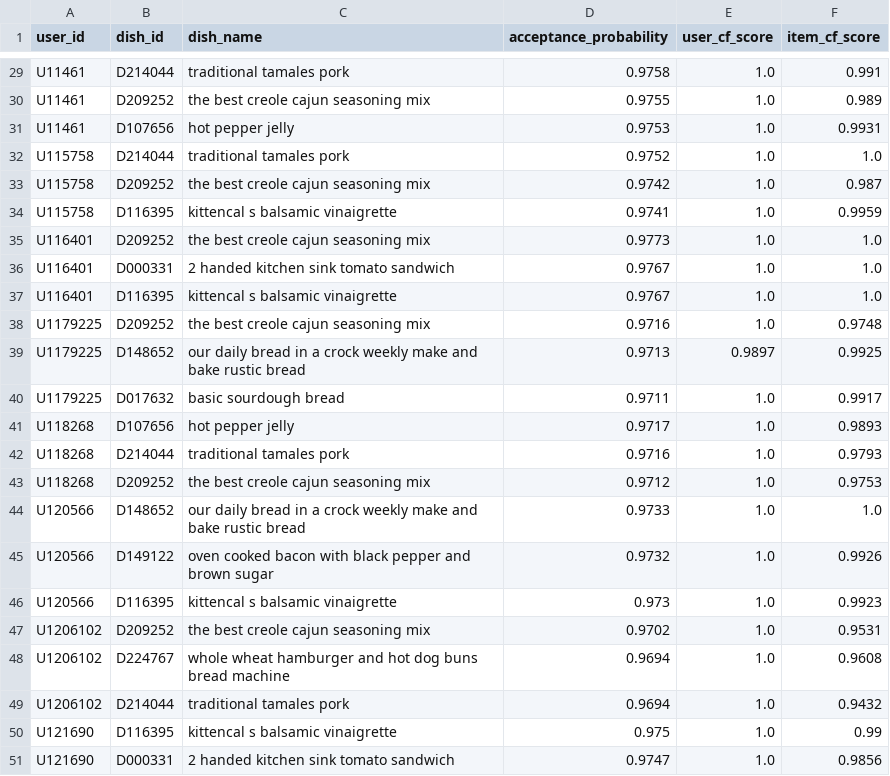
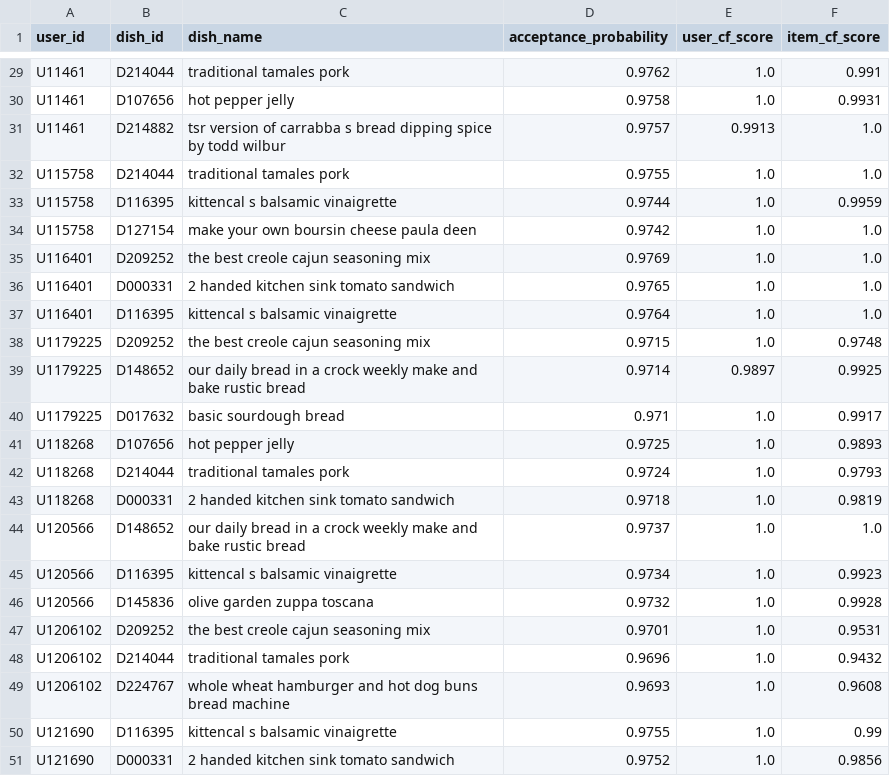
Before and after one commit to foodmind-team/foodmind-ml, a CSV file: reports/metrics/sample_recommendations.csv, drawn as a sheet; only a part is shown, gaps mark what is left out; removed rows and columns are numbered as before the commit, all else as after; the diff covers the shown part only; the diff names each change by its address in the sheet, - before the commit and + after, or states it on an @@ line.

```diff
--- a/reports/metrics/sample_recommendations.csv
+++ b/reports/metrics/sample_recommendations.csv
-D29 (acceptance_probability): 0.9758
+D29 (acceptance_probability): 0.9762
-row 30: U11461 | D209252 | the best creole cajun seasoning mix | 0.9755 | 1.0 | 0.989
-D30 (acceptance_probability): 0.9753
+D30 (acceptance_probability): 0.9758
+row 31: U11461 | D214882 | tsr version of carrabba s bread dipping spice by todd wilbur | 0.9757 | 0.9913 | 1.0
-D32 (acceptance_probability): 0.9752
+D32 (acceptance_probability): 0.9755
-row 33: U115758 | D209252 | the best creole cajun seasoning mix | 0.9742 | 1.0 | 0.987
-D33 (acceptance_probability): 0.9741
+D33 (acceptance_probability): 0.9744
+row 34: U115758 | D127154 | make your own boursin cheese paula deen | 0.9742 | 1.0 | 1.0
-D35 (acceptance_probability): 0.9773
+D35 (acceptance_probability): 0.9769
-D36 (acceptance_probability): 0.9767
+D36 (acceptance_probability): 0.9765
-D37 (acceptance_probability): 0.9767
+D37 (acceptance_probability): 0.9764
-D38 (acceptance_probability): 0.9716
+D38 (acceptance_probability): 0.9715
-D39 (acceptance_probability): 0.9713
+D39 (acceptance_probability): 0.9714
-D40 (acceptance_probability): 0.9711
+D40 (acceptance_probability): 0.971
-D41 (acceptance_probability): 0.9717
+D41 (acceptance_probability): 0.9725
-D42 (acceptance_probability): 0.9716
+D42 (acceptance_probability): 0.9724
-B43 (dish_id): D209252
+B43 (dish_id): D000331
-C43 (dish_name): the best creole cajun seasoning mix
+C43 (dish_name): 2 handed kitchen sink tomato sandwich
-D43 (acceptance_probability): 0.9712
+D43 (acceptance_probability): 0.9718
-F43 (item_cf_score): 0.9753
+F43 (item_cf_score): 0.9819
-D44 (acceptance_probability): 0.9733
+D44 (acceptance_probability): 0.9737
-row 45: U120566 | D149122 | oven cooked bacon with black pepper and brown sugar | 0.9732 | 1.0 | 0.9926
-D45 (acceptance_probability): 0.973
+D45 (acceptance_probability): 0.9734
+row 46: U120566 | D145836 | olive garden zuppa toscana | 0.9732 | 1.0 | 0.9928
-D47 (acceptance_probability): 0.9702
+D47 (acceptance_probability): 0.9701
-row 48: U1206102 | D224767 | whole wheat hamburger and hot dog buns bread machine | 0.9694 | 1.0 | 0.9608
-D48 (acceptance_probability): 0.9694
+D48 (acceptance_probability): 0.9696
+row 49: U1206102 | D224767 | whole wheat hamburger and hot dog buns bread machine | 0.9693 | 1.0 | 0.9608
-D50 (acceptance_probability): 0.975
+D50 (acceptance_probability): 0.9755
-D51 (acceptance_probability): 0.9747
+D51 (acceptance_probability): 0.9752
```
Also changed, not shown: 5 added rows, 5 removed rows and 37 edited cells elsewhere in this file, 38 other files.
